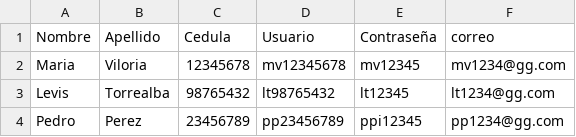
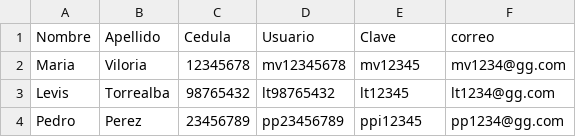
Before and after one commit to pachecoDJ/ineIAprueba, a CSV file: dataset_usuarios.csv, drawn as a sheet.

Commit message:
Update dataset_usuarios.csv

```diff
--- a/dataset_usuarios.csv
+++ b/dataset_usuarios.csv
@@ -1,2 +1,2 @@
-Nombre,Apellido,Cedula,Usuario,Contraseña,correo
+Nombre,Apellido,Cedula,Usuario,Clave,correo
 Maria,Viloria,12345678,mv12345678,mv12345,mv1234@gg.com
```
